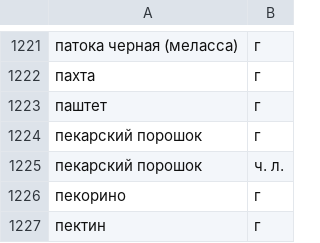
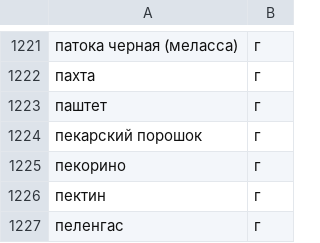
Before and after one commit to Amirkhan012/foodgram-project-react, a CSV file: backend/foodgram/data/ingredients.csv, drawn as a sheet; only a part is shown, gaps mark what is left out; the shorter side is filled out with more unchanged rows.

Commit message:
try deploy 8

```diff
--- a/backend/foodgram/data/ingredients.csv
+++ b/backend/foodgram/data/ingredients.csv
@@ -1224,3 +1224,2 @@
 пекарский порошок,г
-пекарский порошок,ч. л.
 пекорино,г
```
